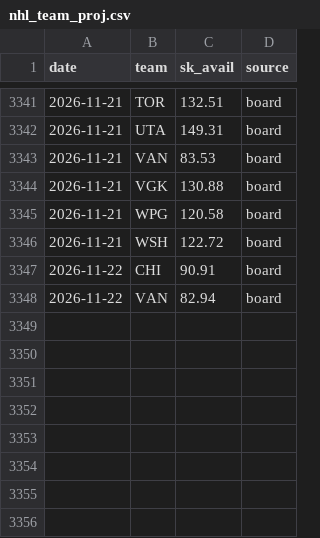
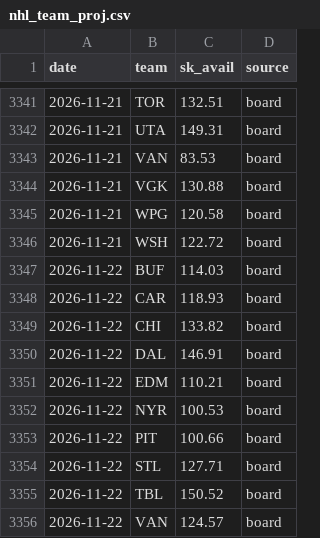
Before and after one commit to willyjo423/DFS-ALLSPORTS, a CSV file: data/nhl_team_proj.csv, drawn as a sheet; only a part is shown, gaps mark what is left out.

```diff
--- a/data/nhl_team_proj.csv
+++ b/data/nhl_team_proj.csv
@@ -3346,3 +3346,11 @@ date,team,sk_avail,source
 2026-11-21,WSH,122.72,board
-2026-11-22,CHI,90.91,board
-2026-11-22,VAN,82.94,board
+2026-11-22,BUF,114.03,board
+2026-11-22,CAR,118.93,board
+2026-11-22,CHI,133.82,board
+2026-11-22,DAL,146.91,board
+2026-11-22,EDM,110.21,board
+2026-11-22,NYR,100.53,board
+2026-11-22,PIT,100.66,board
+2026-11-22,STL,127.71,board
+2026-11-22,TBL,150.52,board
+2026-11-22,VAN,124.57,board
```
Also changed, not shown: data/nba_team_proj.csv, 5 other files.
